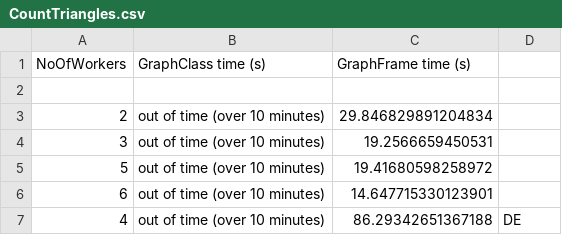
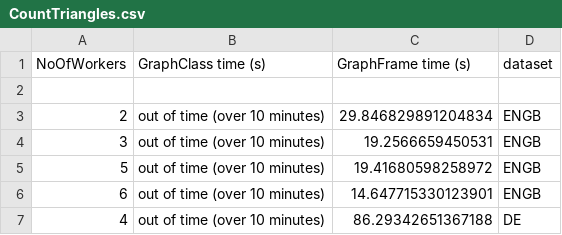
Before and after one commit to giacoballoccu/GraphComparison, a CSV file: Results/CountTriangles.csv, drawn as a sheet.

Commit message:
Update CountTriangles.csv

```diff
--- a/Results/CountTriangles.csv
+++ b/Results/CountTriangles.csv
@@ -1,7 +1,7 @@
-NoOfWorkers,GraphClass time (s),GraphFrame time (s)
+NoOfWorkers,GraphClass time (s),GraphFrame time (s),dataset
 
-2,out of time (over 10 minutes),29.846829891204834
-3,out of time (over 10 minutes),19.2566659450531
-5,out of time (over 10 minutes),19.41680598258972
-6,out of time (over 10 minutes),14.647715330123901
+2,out of time (over 10 minutes),29.846829891204834,ENGB
+3,out of time (over 10 minutes),19.2566659450531,ENGB
+5,out of time (over 10 minutes),19.41680598258972,ENGB
+6,out of time (over 10 minutes),14.647715330123901,ENGB
 4,out of time (over 10 minutes),86.29342651367188,DE
```
